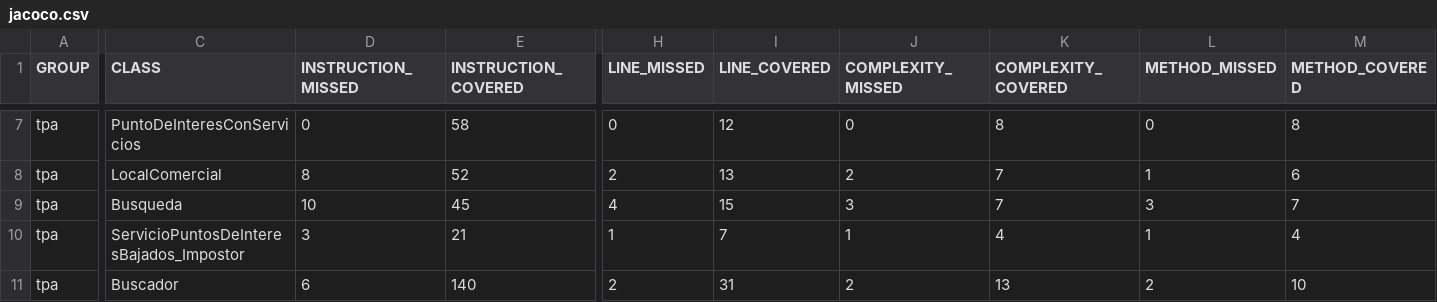
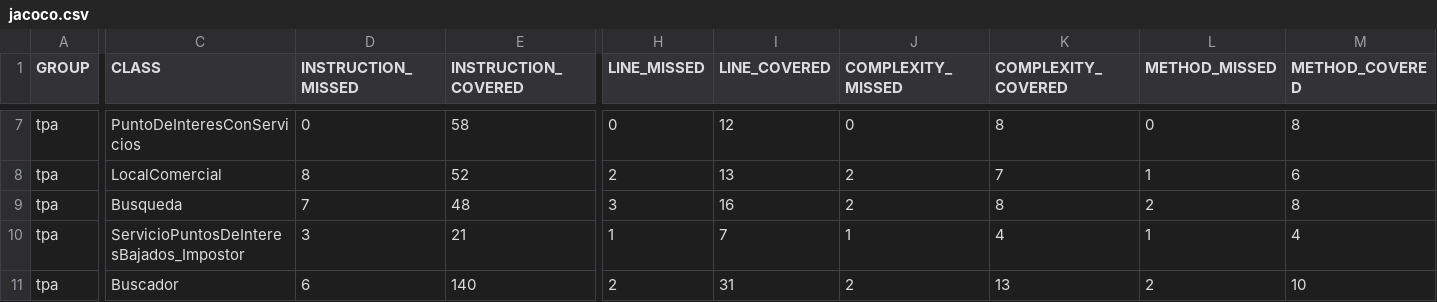
Before and after one commit to fede-fernandez/-Java-TPDDS2016, a CSV file: jacoco.csv, drawn as a sheet; only a part is shown, gaps mark what is left out; the diff names each change by its address in the sheet, - before the commit and + after, or states it on an @@ line.

```diff
--- a/jacoco.csv
+++ b/jacoco.csv
-D9 (INSTRUCTION_MISSED): 10
+D9 (INSTRUCTION_MISSED): 7
-E9 (INSTRUCTION_COVERED): 45
+E9 (INSTRUCTION_COVERED): 48
-H9 (LINE_MISSED): 4
+H9 (LINE_MISSED): 3
-I9 (LINE_COVERED): 15
+I9 (LINE_COVERED): 16
-J9 (COMPLEXITY_MISSED): 3
+J9 (COMPLEXITY_MISSED): 2
-K9 (COMPLEXITY_COVERED): 7
+K9 (COMPLEXITY_COVERED): 8
-L9 (METHOD_MISSED): 3
+L9 (METHOD_MISSED): 2
-M9 (METHOD_COVERED): 7
+M9 (METHOD_COVERED): 8
```
Also changed, not shown: 7 other files.
